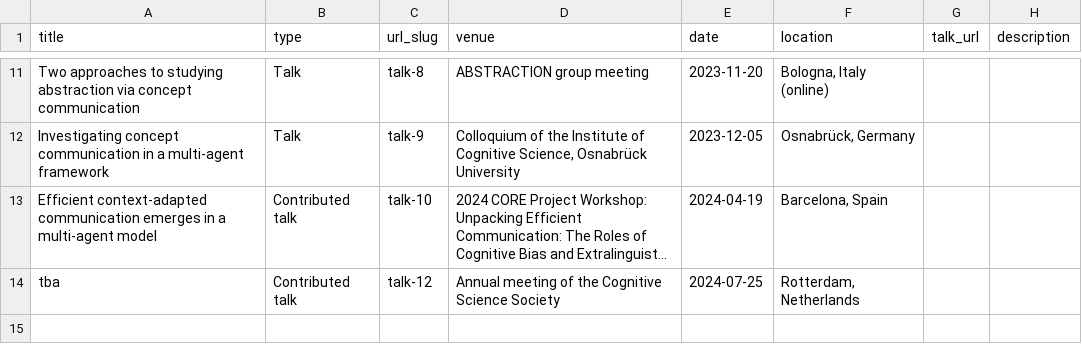
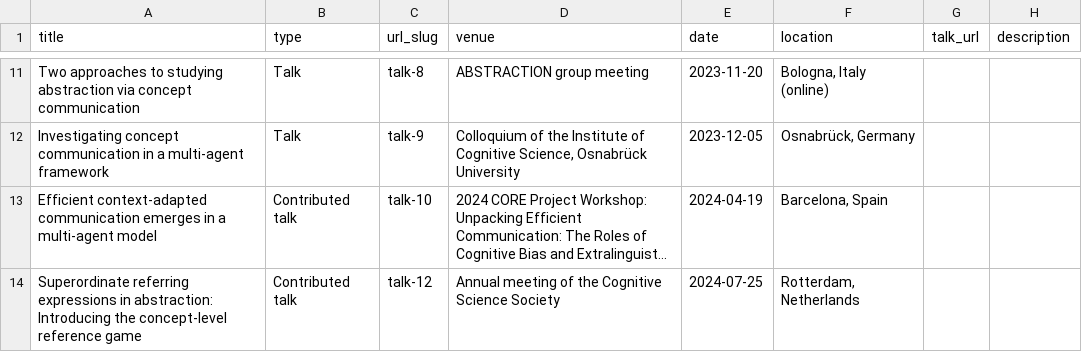
Before and after one commit to kristinakobrock/kristinakobrock.github.io, a TSV file: markdown_generator/talks.tsv, drawn as a sheet; only a part is shown, gaps mark what is left out; long unchanged cells end in …; the diff names each change by its address in the sheet, - before the commit and + after, or states it on an @@ line.

Commit message:
updated talks

```diff
--- a/markdown_generator/talks.tsv
+++ b/markdown_generator/talks.tsv
-A14 (title): tba
+A14 (title): Superordinate referring expressions in abstraction: Introducing the concept-level reference game
```
Also changed, not shown: 2 other files.
